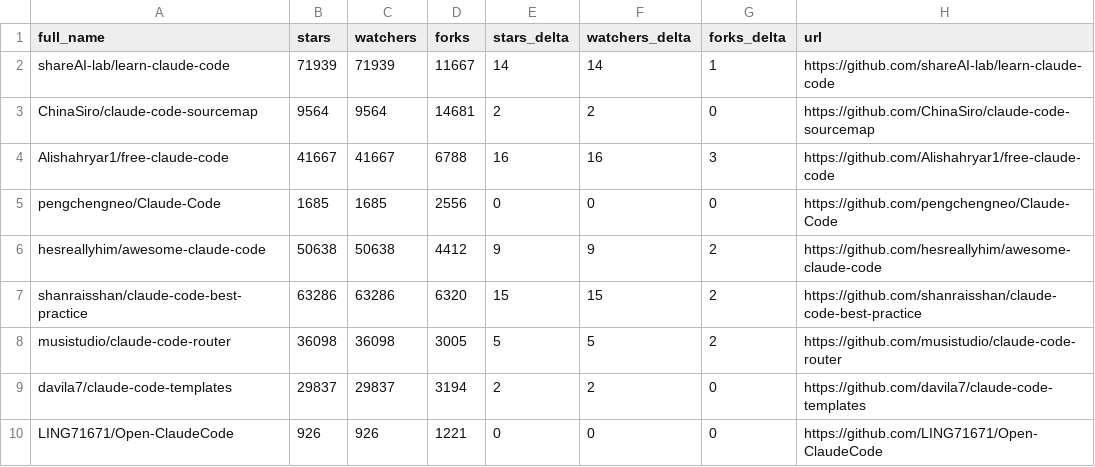
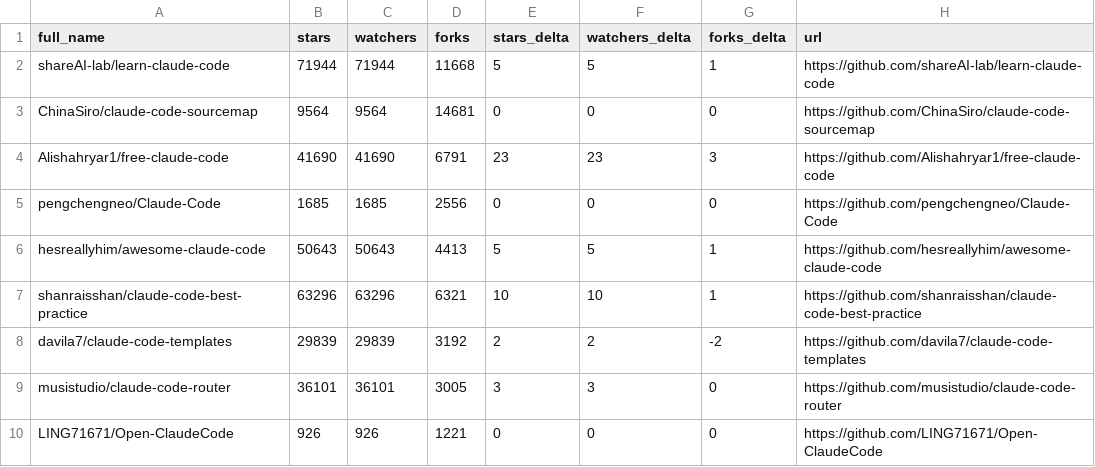
Before and after one commit to glowElephant/awesome-claude-code, a CSV file: data/repo-ticker.csv, drawn as a sheet; only a part is shown; the diff covers the shown part only.

```diff
--- a/data/repo-ticker.csv
+++ b/data/repo-ticker.csv
@@ -1,10 +1,10 @@
 full_name,stars,watchers,forks,stars_delta,watchers_delta,forks_delta,url
-shareAI-lab/learn-claude-code,71939,71939,11667,14,14,1,https://github.com/shareAI-lab/learn-claude-code
-ChinaSiro/claude-code-sourcemap,9564,9564,14681,2,2,0,https://github.com/ChinaSiro/claude-code-sourcemap
-Alishahryar1/free-claude-code,41667,41667,6788,16,16,3,https://github.com/Alishahryar1/free-claude-code
+shareAI-lab/learn-claude-code,71944,71944,11668,5,5,1,https://github.com/shareAI-lab/learn-claude-code
+ChinaSiro/claude-code-sourcemap,9564,9564,14681,0,0,0,https://github.com/ChinaSiro/claude-code-sourcemap
+Alishahryar1/free-claude-code,41690,41690,6791,23,23,3,https://github.com/Alishahryar1/free-claude-code
 pengchengneo/Claude-Code,1685,1685,2556,0,0,0,https://github.com/pengchengneo/Claude-Code
-hesreallyhim/awesome-claude-code,50638,50638,4412,9,9,2,https://github.com/hesreallyhim/awesome-claude-code
-shanraisshan/claude-code-best-practice,63286,63286,6320,15,15,2,https://github.com/shanraisshan/claude-code-best-practice
-musistudio/claude-code-router,36098,36098,3005,5,5,2,https://github.com/musistudio/claude-code-router
-davila7/claude-code-templates,29837,29837,3194,2,2,0,https://github.com/davila7/claude-code-templates
+hesreallyhim/awesome-claude-code,50643,50643,4413,5,5,1,https://github.com/hesreallyhim/awesome-claude-code
+shanraisshan/claude-code-best-practice,63296,63296,6321,10,10,1,https://github.com/shanraisshan/claude-code-best-practice
+davila7/claude-code-templates,29839,29839,3192,2,2,-2,https://github.com/davila7/claude-code-templates
+musistudio/claude-code-router,36101,36101,3005,3,3,0,https://github.com/musistudio/claude-code-router
 LING71671/Open-ClaudeCode,926,926,1221,0,0,0,https://github.com/LING71671/Open-ClaudeCode
```
Also changed, not shown: 1 added row, 1 removed row and 138 edited cells elsewhere in this file, 2 other files.
